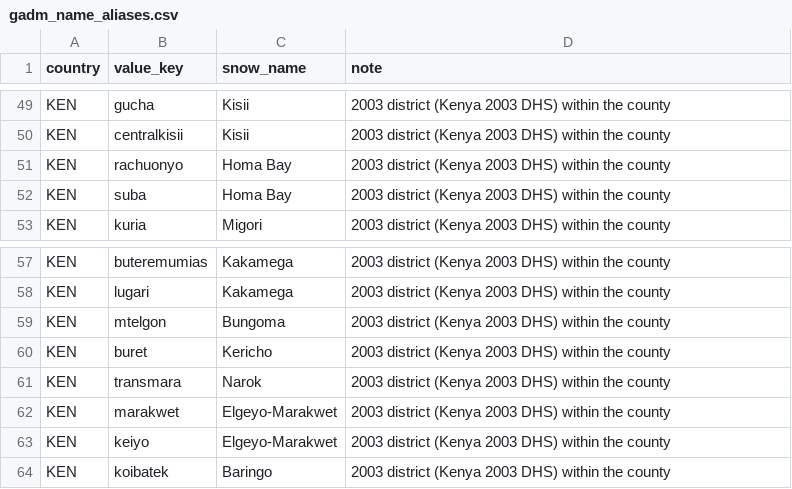
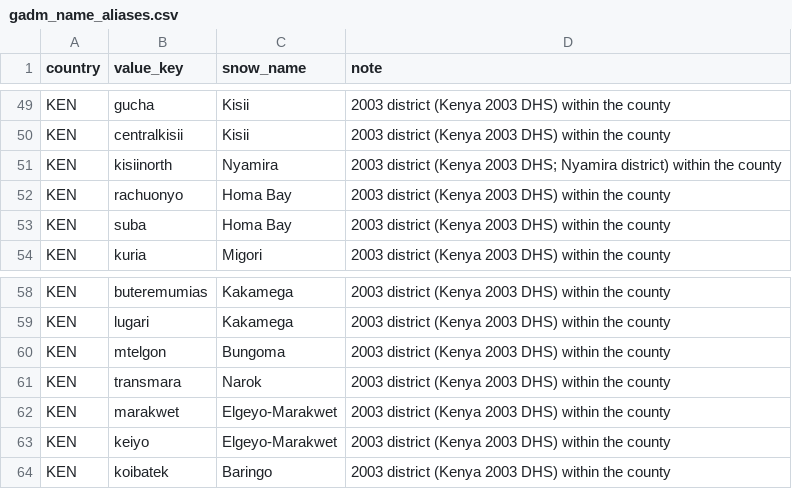
Before and after one commit to Infectious-Diseases-Data-Observatory/malaria-mortality-U5, a CSV file: R_cbh/snow/config/gadm_name_aliases.csv, drawn as a sheet; only a part is shown, gaps mark what is left out; removed rows and columns are numbered as before the commit, all else as after; the diff names each change by its address in the sheet, - before the commit and + after, or states it on an @@ line.

```diff
--- a/R_cbh/snow/config/gadm_name_aliases.csv
+++ b/R_cbh/snow/config/gadm_name_aliases.csv
+row 51: KEN | kisiinorth | Nyamira | 2003 district (Kenya 2003 DHS; Nyamira district) within the county
-row 60: KEN | buret | Kericho | 2003 district (Kenya 2003 DHS) within the county
```
Also changed, not shown: 3 other files.
